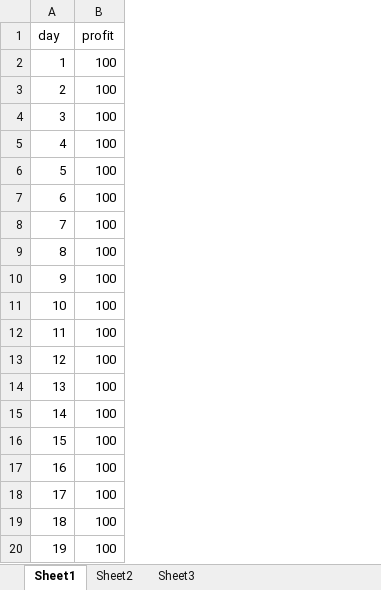
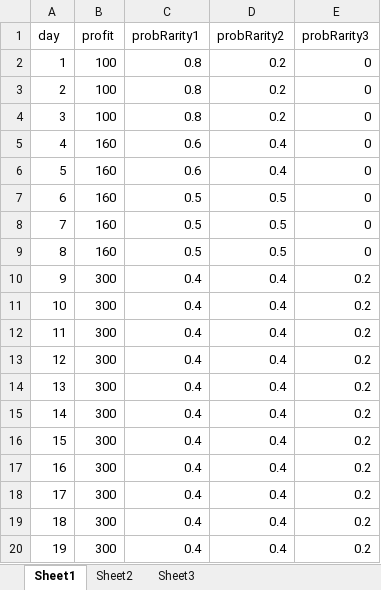
Before and after one commit to Tasrovy/projectG, an Excel workbook: day.xlsx, sheet Sheet1, drawn as a sheet; values as stored, in another font and other column widths than the file's, no borders; the diff names each change by its address in the sheet, - before the commit and + after, or states it on an @@ line.

```diff
--- a/day.xlsx (sheet Sheet1)
+++ b/day.xlsx (sheet Sheet1)
+column C (probRarity1), rows 2-20: 0.8 | 0.8 | 0.8 | 0.6 | 0.6 | 0.5 | 0.5 | 0.5 | 0.4 | 0.4 | 0.4 | 0.4 | 0.4 | 0.4 | 0.4 | 0.4 | 0.4 | 0.4 | 0.4
+column D (probRarity2), rows 2-20: 0.2 | 0.2 | 0.2 | 0.4 | 0.4 | 0.5 | 0.5 | 0.5 | 0.4 | 0.4 | 0.4 | 0.4 | 0.4 | 0.4 | 0.4 | 0.4 | 0.4 | 0.4 | 0.4
+column E (probRarity3), rows 2-20: 0 | 0 | 0 | 0 | 0 | 0 | 0 | 0 | 0.2 | 0.2 | 0.2 | 0.2 | 0.2 | 0.2 | 0.2 | 0.2 | 0.2 | 0.2 | 0.2
-B5:B9 (profit): 100
+B5:B9 (profit): 160
-B10:B20 (profit): 100
+B10:B20 (profit): 300
```
Also changed, not shown: eventCard.xlsx, funcCard.xlsx, 1 other file.
